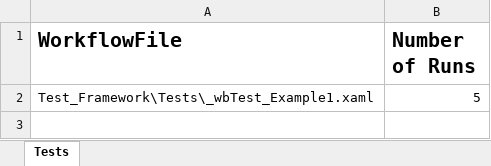
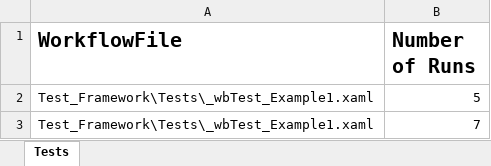
Before and after one commit to mihhdu/Enhanced-REFramework, an Excel workbook: Test_Framework/_Tests.xlsx, sheet Tests, drawn as a sheet; values as stored, in another font and other column widths than the file's, no borders; the diff names each change by its address in the sheet, - before the commit and + after, or states it on an @@ line.

```diff
--- a/Test_Framework/_Tests.xlsx (sheet Tests)
+++ b/Test_Framework/_Tests.xlsx (sheet Tests)
+row 3: Test_Framework\Tests\_wbTest_Example1.xaml | 7
```
Also changed, not shown: 3 other files.
